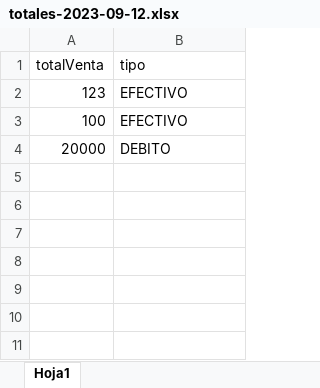
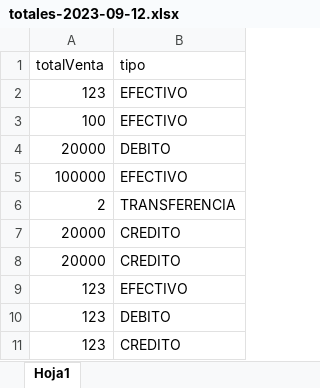
Before and after one commit to FrancoXBL/Gestion-PetShop, an Excel workbook: cajas-diarias/totales-2023-09-12.xlsx, sheet Hoja1, drawn as a sheet; values as stored, in another font and other column widths than the file's, no borders; the diff names each change by its address in the sheet, - before the commit and + after, or states it on an @@ line.

```diff
--- a/cajas-diarias/totales-2023-09-12.xlsx (sheet Hoja1)
+++ b/cajas-diarias/totales-2023-09-12.xlsx (sheet Hoja1)
+row 5: 100000 | EFECTIVO
+row 6: 2 | TRANSFERENCIA
+row 7: 20000 | CREDITO
+row 8: 20000 | CREDITO
+row 9: 123 | EFECTIVO
+row 10: 123 | DEBITO
+row 11: 123 | CREDITO
```
Also changed, not shown: cajas-diarias/caja-2023-09-12.xlsx, cajas-mensuales/mes-8-2023.xlsx, 6 other files.
